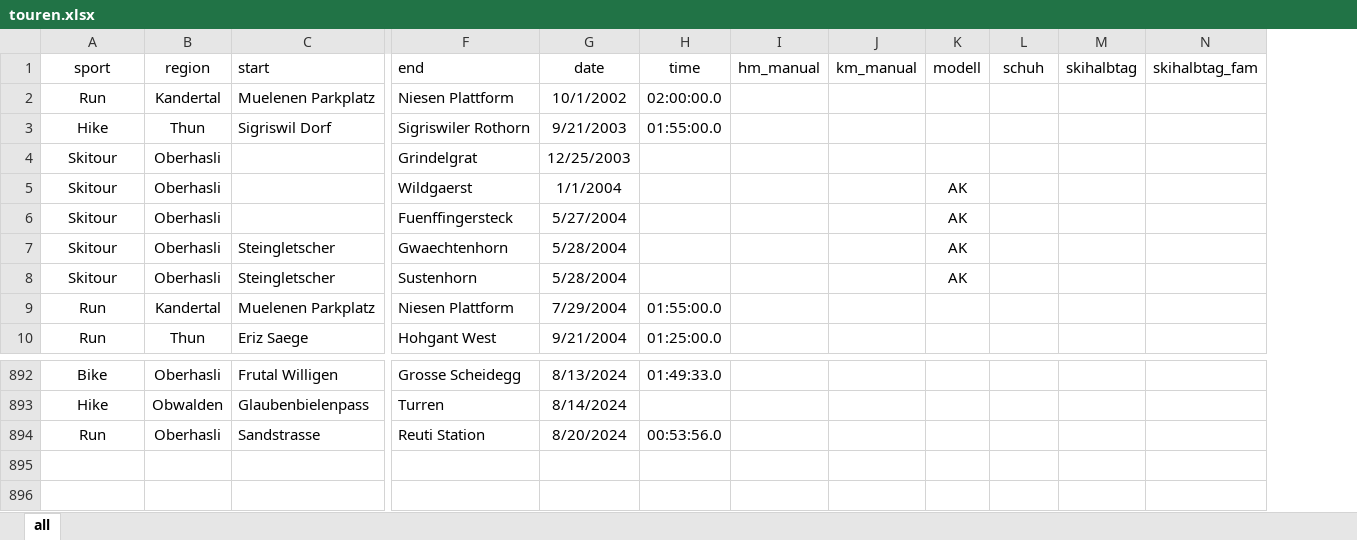
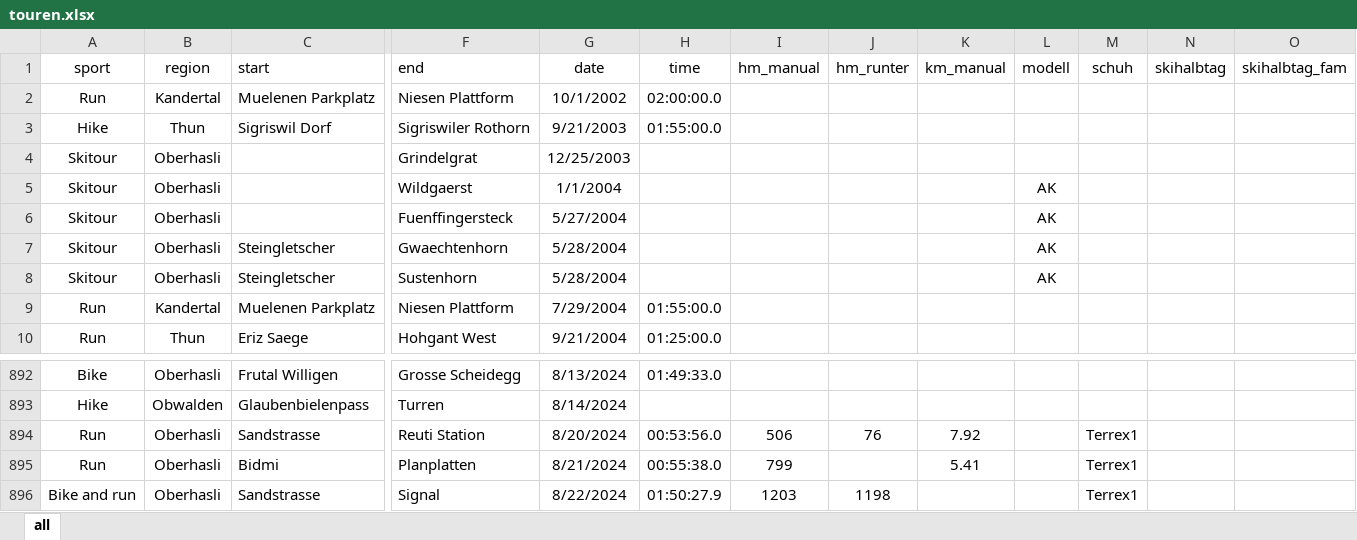
Before and after one commit to rufi77/running, an Excel workbook: data/touren.xlsx, sheet all, drawn as a sheet; only a part is shown, gaps mark what is left out; values as stored, in another font and other column widths than the file's, no borders; conditional formats not drawn; addresses are those after the commit; rows hold the shown columns only; the diff names each change by its address in the sheet, - before the commit and + after, or states it on an @@ line.

```diff
--- a/data/touren.xlsx (sheet all)
+++ b/data/touren.xlsx (sheet all)
+column J (hm_runter), row 894: 76
-I894 (hm_manual): (empty)
+I894 (hm_manual): 506
-K894 (km_manual): (empty)
+K894 (km_manual): 7.92
-M894 (schuh): (empty)
+M894 (schuh): Terrex1
+row 895: Run | Oberhasli | Bidmi | Planplatten | 8/21/2024 | 00:55:38.0 | 799 |  | 5.41 |  | Terrex1
+row 896: Bike and run | Oberhasli | Sandstrasse | Signal | 8/22/2024 | 01:50:27.9 | 1203 | 1198 |  |  | Terrex1
```
Also changed, not shown: 9 other files.
